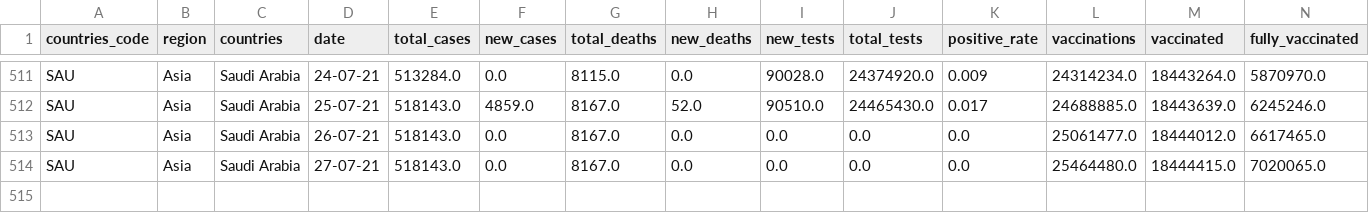
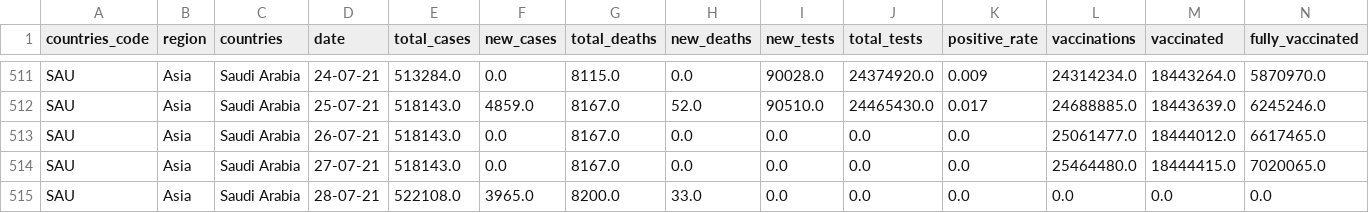
Before and after one commit to iimrx/data-analysis-workflow, a CSV file: datasets/created/ksa.csv, drawn as a sheet; only a part is shown, gaps mark what is left out; rows hold the shown columns only; the diff names each change by its address in the sheet, - before the commit and + after, or states it on an @@ line.

Commit message:
Done Updating (Dataset and DB)

```diff
--- a/datasets/created/ksa.csv
+++ b/datasets/created/ksa.csv
+row 515: SAU | Asia | Saudi Arabia | 28-07-21 | 522108.0 | 3965.0 | 8200.0 | 33.0 | 0.0 | 0.0 | 0.0 | 0.0 | 0.0 | 0.0
```
Also changed, not shown: 2 other files.
